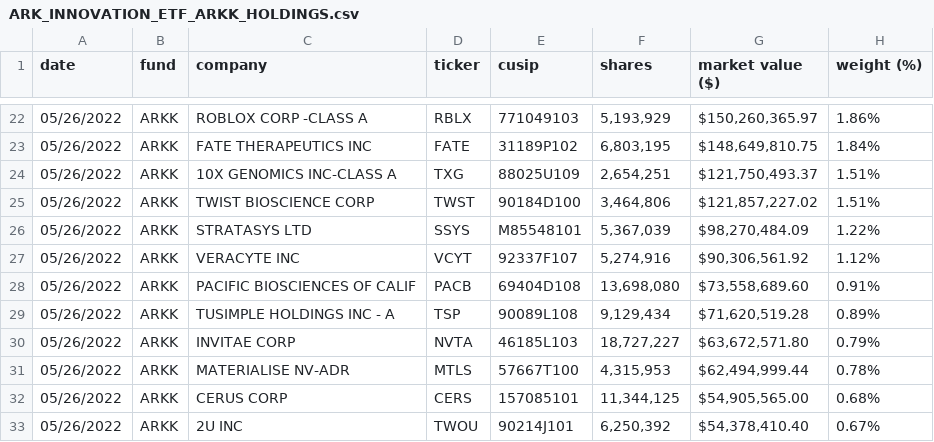
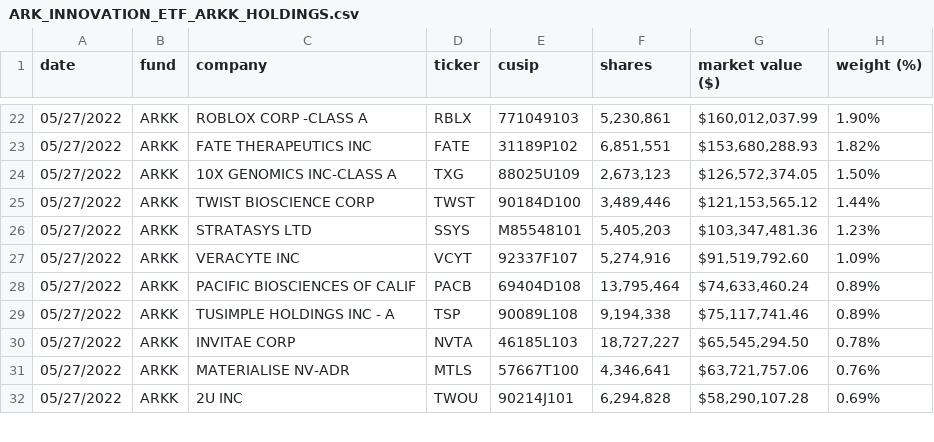
Before and after one commit to tsekityam/ark-funds-flat-data, a CSV file: raw/ARK_INNOVATION_ETF_ARKK_HOLDINGS.csv, drawn as a sheet; only a part is shown, gaps mark what is left out; the diff covers the shown part only.

Commit message:
Flat: latest data (2022-05-28T00:21:24.312Z) {   "date": "2022-05-28T00:21:24.312Z",   "files": [     {       "name": "ARK_INNOVATION_ETF_ARKK_HOLDINGS.csv",       "deltaBytes": 75,       "source": "https://ark-funds.com/wp-content/uploads/funds-etf-csv/ARK_INNOVATION_ETF_ARKK_HOLDINGS.csv"     },     {       "name": "raw/ARK_INNOVATION_ETF_ARKK_HOLDINGS.csv",       "deltaBytes": 77,       "source": "https://ark-funds.com/wp-content/uploads/funds-etf-csv/ARK_INNOVATION_ETF_ARKK_HOLDINGS.csv"     },     {       "name": "ARK_TRANSPARENCY_ETF_CTRU_HOLDINGS.csv",       "deltaBytes": 3,       "source": "https://ark-funds.com/wp-content/uploads/funds-etf-csv/ARK_TRANSPARENCY_ETF_CTRU_HOLDINGS.csv"     },     {       "name": "raw/ARK_TRANSPARENCY_ETF_CTRU_HOLDINGS.csv",       "deltaBytes": 3,       "source": "https://ark-funds.com/wp-content/uploads/funds-etf-csv/ARK_TRANSPARENCY_ETF_CTRU_HOLDINGS.csv"     }   ] }

```diff
--- a/raw/ARK_INNOVATION_ETF_ARKK_HOLDINGS.csv
+++ b/raw/ARK_INNOVATION_ETF_ARKK_HOLDINGS.csv
@@ -22,12 +22,11 @@ date,fund,company,ticker,cusip,shares,"market value ($)","weight (%)"
-05/26/2022,ARKK,"ROBLOX CORP -CLASS A",RBLX,771049103,"5,193,929","$150,260,365.97",1.86%
-05/26/2022,ARKK,"FATE THERAPEUTICS INC",FATE,31189P102,"6,803,195","$148,649,810.75",1.84%
-05/26/2022,ARKK,"10X GENOMICS INC-CLASS A",TXG,88025U109,"2,654,251","$121,750,493.37",1.51%
-05/26/2022,ARKK,"TWIST BIOSCIENCE CORP",TWST,90184D100,"3,464,806","$121,857,227.02",1.51%
-05/26/2022,ARKK,"STRATASYS LTD",SSYS,M85548101,"5,367,039","$98,270,484.09",1.22%
-05/26/2022,ARKK,"VERACYTE INC",VCYT,92337F107,"5,274,916","$90,306,561.92",1.12%
-05/26/2022,ARKK,"PACIFIC BIOSCIENCES OF CALIF",PACB,69404D108,"13,698,080","$73,558,689.60",0.91%
-05/26/2022,ARKK,"TUSIMPLE HOLDINGS INC - A",TSP,90089L108,"9,129,434","$71,620,519.28",0.89%
-05/26/2022,ARKK,"INVITAE CORP",NVTA,46185L103,"18,727,227","$63,672,571.80",0.79%
-05/26/2022,ARKK,"MATERIALISE NV-ADR",MTLS,57667T100,"4,315,953","$62,494,999.44",0.78%
-05/26/2022,ARKK,"CERUS CORP",CERS,157085101,"11,344,125","$54,905,565.00",0.68%
-05/26/2022,ARKK,"2U INC",TWOU,90214J101,"6,250,392","$54,378,410.40",0.67%
+05/27/2022,ARKK,"ROBLOX CORP -CLASS A",RBLX,771049103,"5,230,861","$160,012,037.99",1.90%
+05/27/2022,ARKK,"FATE THERAPEUTICS INC",FATE,31189P102,"6,851,551","$153,680,288.93",1.82%
+05/27/2022,ARKK,"10X GENOMICS INC-CLASS A",TXG,88025U109,"2,673,123","$126,572,374.05",1.50%
+05/27/2022,ARKK,"TWIST BIOSCIENCE CORP",TWST,90184D100,"3,489,446","$121,153,565.12",1.44%
+05/27/2022,ARKK,"STRATASYS LTD",SSYS,M85548101,"5,405,203","$103,347,481.36",1.23%
+05/27/2022,ARKK,"VERACYTE INC",VCYT,92337F107,"5,274,916","$91,519,792.60",1.09%
+05/27/2022,ARKK,"PACIFIC BIOSCIENCES OF CALIF",PACB,69404D108,"13,795,464","$74,633,460.24",0.89%
+05/27/2022,ARKK,"TUSIMPLE HOLDINGS INC - A",TSP,90089L108,"9,194,338","$75,117,741.46",0.89%
+05/27/2022,ARKK,"INVITAE CORP",NVTA,46185L103,"18,727,227","$65,545,294.50",0.78%
+05/27/2022,ARKK,"MATERIALISE NV-ADR",MTLS,57667T100,"4,346,641","$63,721,757.06",0.76%
+05/27/2022,ARKK,"2U INC",TWOU,90214J101,"6,294,828","$58,290,107.28",0.69%
```
Also changed, not shown: 5 added rows, 3 removed rows and 81 edited cells elsewhere in this file, ARK_INNOVATION_ETF_ARKK_HOLDINGS.csv, ARK_TRANSPARENCY_ETF_CTRU_HOLDINGS.csv, 1 other file.
